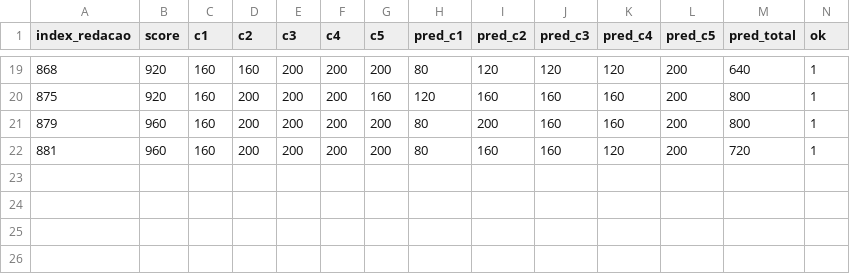
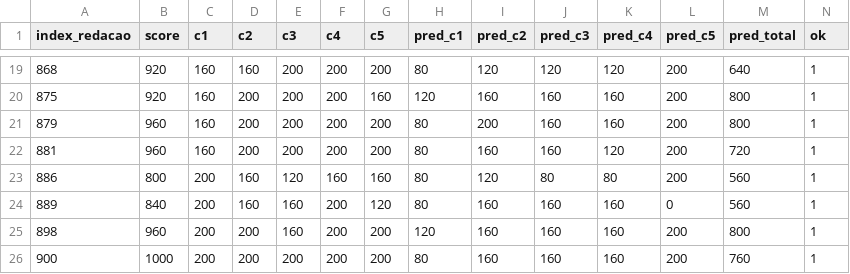
Before and after one commit to IC-Redacoes-UTFPR/CorrecaoRedacao, a CSV file: results/colab/gptoss120b_mts_lt_med_8.csv, drawn as a sheet; only a part is shown, gaps mark what is left out; rows hold the shown columns only; the diff names each change by its address in the sheet, - before the commit and + after, or states it on an @@ line.

Commit message:
results: gptoss120b_mts_lt_med

```diff
--- a/results/colab/gptoss120b_mts_lt_med_8.csv
+++ b/results/colab/gptoss120b_mts_lt_med_8.csv
+row 23: 886 | 800 | 200 | 160 | 120 | 160 | 160 | 80 | 120 | 80 | 80 | 200 | 560 | 1
+row 24: 889 | 840 | 200 | 160 | 160 | 200 | 120 | 80 | 160 | 160 | 160 | 0 | 560 | 1
+row 25: 898 | 960 | 200 | 200 | 160 | 200 | 200 | 120 | 160 | 160 | 160 | 200 | 800 | 1
+row 26: 900 | 1000 | 200 | 200 | 200 | 200 | 200 | 80 | 160 | 160 | 160 | 200 | 760 | 1
```
Also changed, not shown: results/colab/gptoss120b_mts_lt_med_10.csv, results/colab/gptoss120b_mts_lt_med_11.csv, 8 other files.
